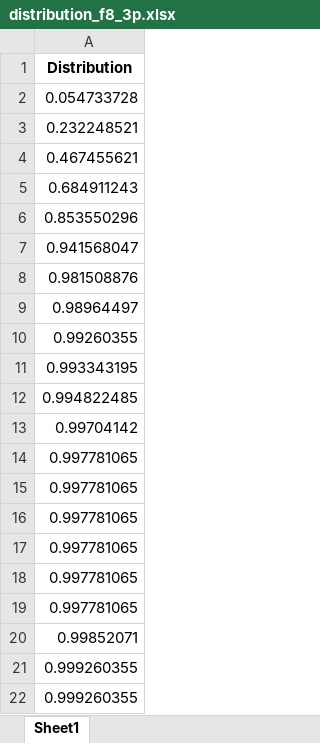
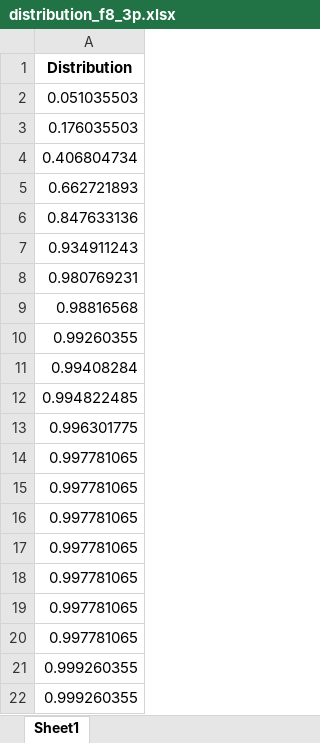
Before and after one commit to maalekkk/arificial-intelligence-and-expert-systems, an Excel workbook: distributions/distribution_f8_3p.xlsx, sheet Sheet1, drawn as a sheet; only a part is shown; values as stored, in another font and other column widths than the file's, no borders; the diff names each change by its address in the sheet, - before the commit and + after, or states it on an @@ line.

```diff
--- a/distributions/distribution_f8_3p.xlsx (sheet Sheet1)
+++ b/distributions/distribution_f8_3p.xlsx (sheet Sheet1)
-A2: 0.054733728
+A2: 0.051035503
-A3: 0.232248521
+A3: 0.176035503
-A4: 0.467455621
+A4: 0.406804734
-A5: 0.684911243
+A5: 0.662721893
-A6: 0.853550296
+A6: 0.847633136
-A7: 0.941568047
+A7: 0.934911243
-A8: 0.981508876
+A8: 0.980769231
-A9: 0.98964497
+A9: 0.98816568
-A11: 0.993343195
+A11: 0.99408284
-A13: 0.99704142
+A13: 0.996301775
-A20: 0.99852071
+A20: 0.997781065
```
Also changed, not shown: distributions/distribution_f8_1p.xlsx, distributions/distribution_f8_1z.xlsx, 23 other files.
